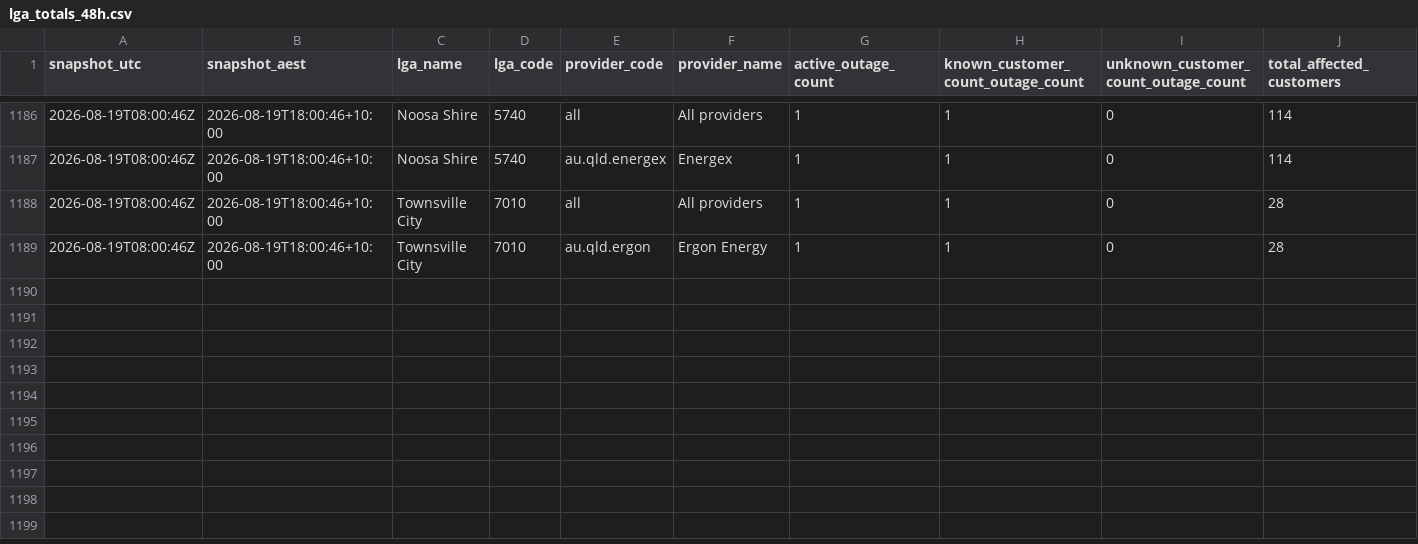
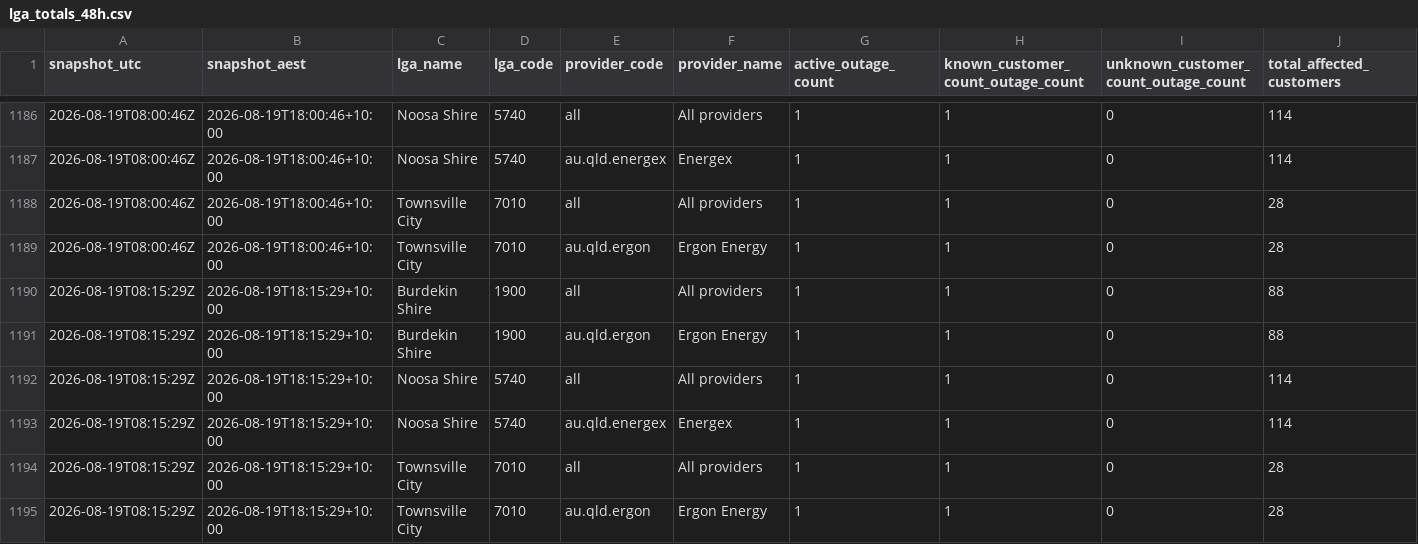
Before and after one commit to gowlettluke/qldpoweroutages, a CSV file: data/lga_totals_48h.csv, drawn as a sheet; only a part is shown, gaps mark what is left out; rows hold the shown columns only; the diff names each change by its address in the sheet, - before the commit and + after, or states it on an @@ line.

```diff
--- a/data/lga_totals_48h.csv
+++ b/data/lga_totals_48h.csv
+row 1190: 2026-08-19T08:15:29Z | 2026-08-19T18:15:29+10:00 | Burdekin Shire | 1900 | all | All providers | 1 | 1 | 0 | 88
+row 1191: 2026-08-19T08:15:29Z | 2026-08-19T18:15:29+10:00 | Burdekin Shire | 1900 | au.qld.ergon | Ergon Energy | 1 | 1 | 0 | 88
+row 1192: 2026-08-19T08:15:29Z | 2026-08-19T18:15:29+10:00 | Noosa Shire | 5740 | all | All providers | 1 | 1 | 0 | 114
+row 1193: 2026-08-19T08:15:29Z | 2026-08-19T18:15:29+10:00 | Noosa Shire | 5740 | au.qld.energex | Energex | 1 | 1 | 0 | 114
+row 1194: 2026-08-19T08:15:29Z | 2026-08-19T18:15:29+10:00 | Townsville City | 7010 | all | All providers | 1 | 1 | 0 | 28
+row 1195: 2026-08-19T08:15:29Z | 2026-08-19T18:15:29+10:00 | Townsville City | 7010 | au.qld.ergon | Ergon Energy | 1 | 1 | 0 | 28
```
Also changed, not shown: data/lga_cumulative_48h.csv, data/lga_totals_latest.csv, 4 other files.
